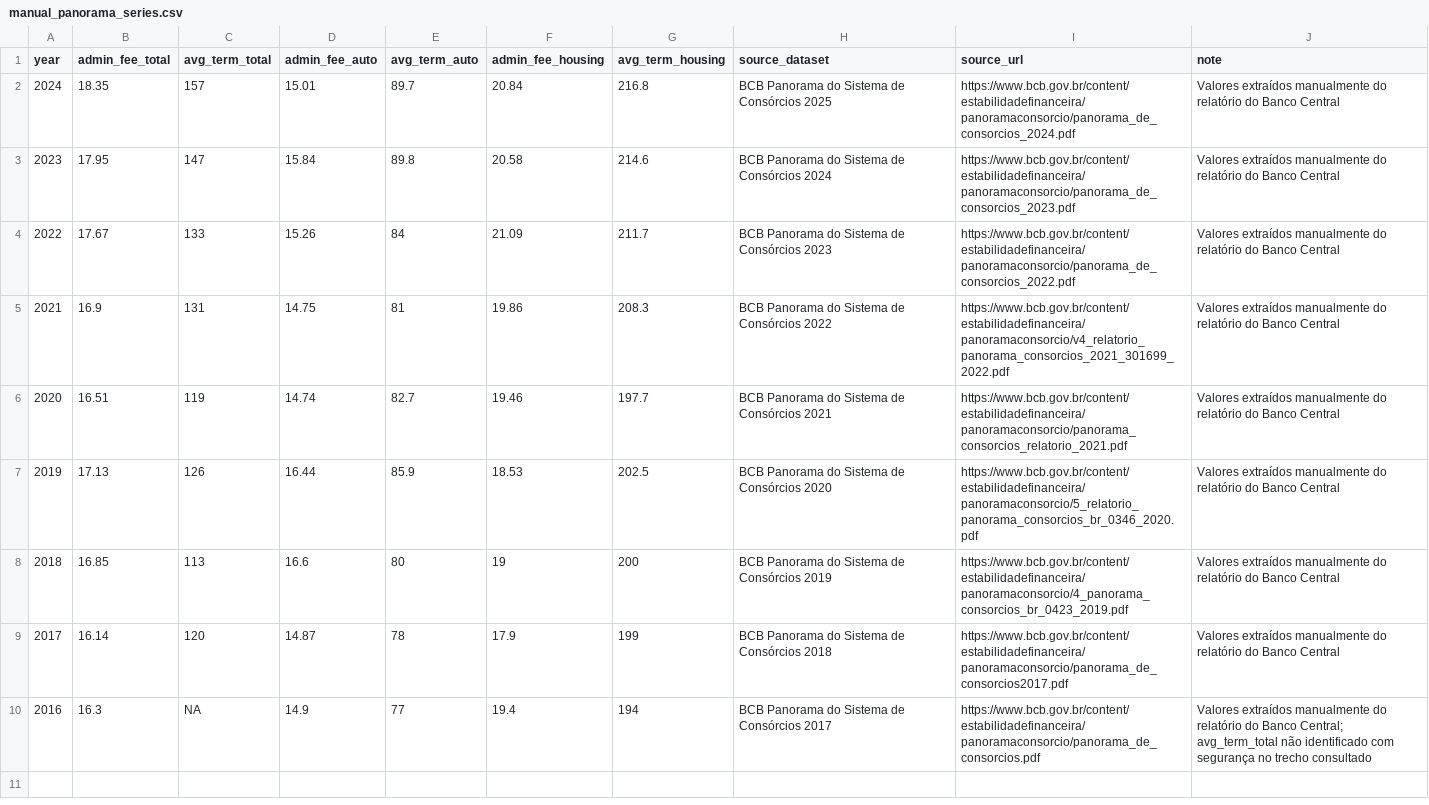
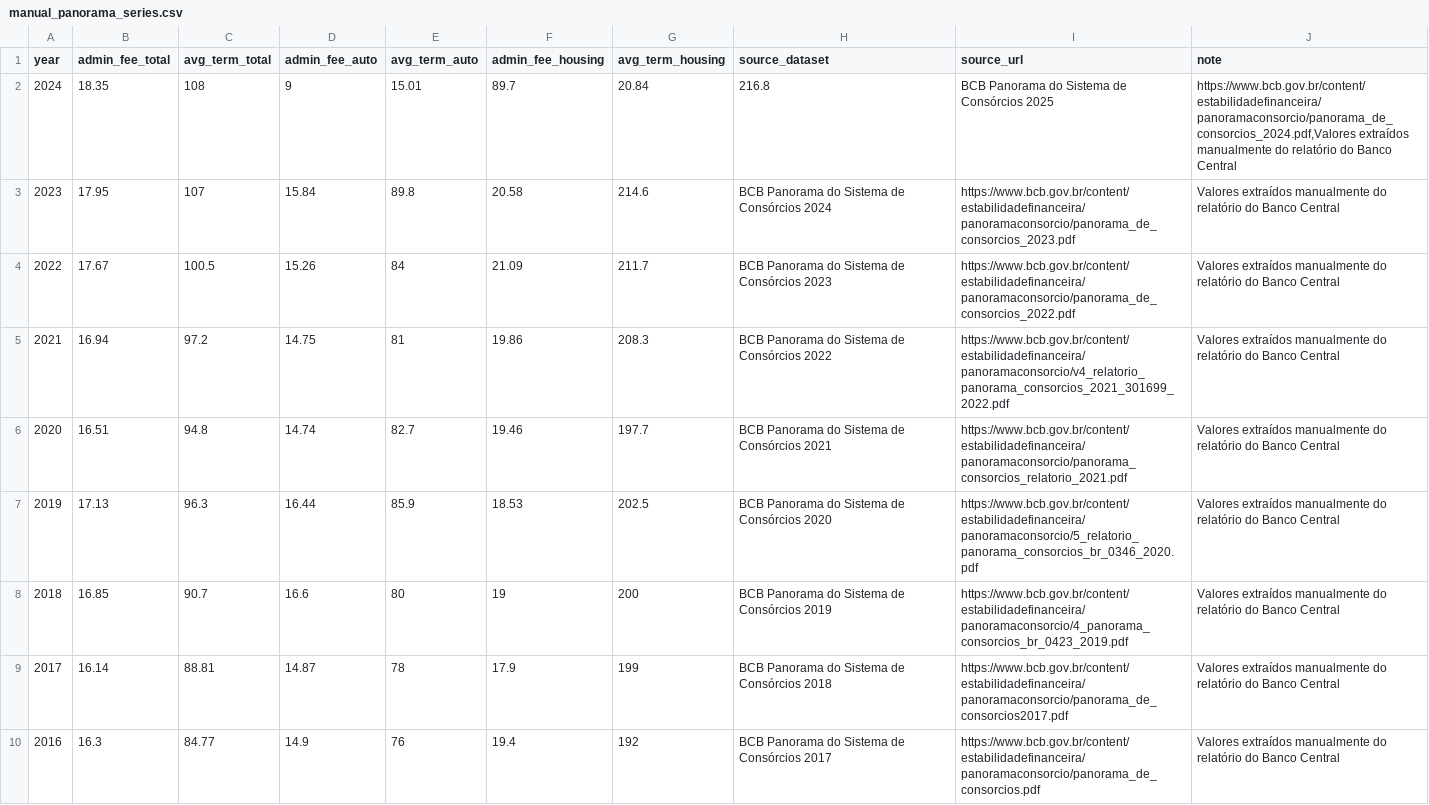
Before and after one commit to caiocesarponte-advisor/Economic-Efficiency-of-Cons-rcio-in-Brazil, a CSV file: data/processed/manual_panorama_series.csv, drawn as a sheet.

```diff
--- a/data/processed/manual_panorama_series.csv
+++ b/data/processed/manual_panorama_series.csv
@@ -1,10 +1,10 @@
 year,admin_fee_total,avg_term_total,admin_fee_auto,avg_term_auto,admin_fee_housing,avg_term_housing,source_dataset,source_url,note
-2024,18.35,157,15.01,89.7,20.84,216.8,BCB Panorama do Sistema de Consórcios 2025,https://www.bcb.gov.br/content/estabilidadefinanceira/panoramaconsorcio/panorama_de_consorcios_2024.pdf,Valores extraídos manualmente do relatório do Banco Central
-2023,17.95,147,15.84,89.8,20.58,214.6,BCB Panorama do Sistema de Consórcios 2024,https://www.bcb.gov.br/content/estabilidadefinanceira/panoramaconsorcio/panorama_de_consorcios_2023.pdf,Valores extraídos manualmente do relatório do Banco Central
-2022,17.67,133,15.26,84,21.09,211.7,BCB Panorama do Sistema de Consórcios 2023,https://www.bcb.gov.br/content/estabilidadefinanceira/panoramaconsorcio/panorama_de_consorcios_2022.pdf,Valores extraídos manualmente do relatório do Banco Central
-2021,16.9,131,14.75,81,19.86,208.3,BCB Panorama do Sistema de Consórcios 2022,https://www.bcb.gov.br/content/estabilidadefinanceira/panoramaconsorcio/v4_relatorio_panorama_consorcios_2021_301699_2022.pdf,Valores extraídos manualmente do relatório do Banco Central
-2020,16.51,119,14.74,82.7,19.46,197.7,BCB Panorama do Sistema de Consórcios 2021,https://www.bcb.gov.br/content/estabilidadefinanceira/panoramaconsorcio/panorama_consorcios_relatorio_2021.pdf,Valores extraídos manualmente do relatório do Banco Central
-2019,17.13,126,16.44,85.9,18.53,202.5,BCB Panorama do Sistema de Consórcios 2020,https://www.bcb.gov.br/content/estabilidadefinanceira/panoramaconsorcio/5_relatorio_panorama_consorcios_br_0346_2020.pdf,Valores extraídos manualmente do relatório do Banco Central
-2018,16.85,113,16.6,80,19,200,BCB Panorama do Sistema de Consórcios 2019,https://www.bcb.gov.br/content/estabilidadefinanceira/panoramaconsorcio/4_panorama_consorcios_br_0423_2019.pdf,Valores extraídos manualmente do relatório do Banco Central
-2017,16.14,120,14.87,78,17.9,199,BCB Panorama do Sistema de Consórcios 2018,https://www.bcb.gov.br/content/estabilidadefinanceira/panoramaconsorcio/panorama_de_consorcios2017.pdf,Valores extraídos manualmente do relatório do Banco Central
-2016,16.3,NA,14.9,77,19.4,194,BCB Panorama do Sistema de Consórcios 2017,https://www.bcb.gov.br/content/estabilidadefinanceira/panoramaconsorcio/panorama_de_consorcios.pdf,Valores extraídos manualmente do relatório do Banco Central; avg_term_total não identificado com segurança no trecho consultado
+2024,18.35,108,9,15.01,89.7,20.84,216.8,BCB Panorama do Sistema de Consórcios 2025,"https://www.bcb.gov.br/content/estabilidadefinanceira/panoramaconsorcio/panorama_de_consorcios_2024.pdf,Valores extraídos manualmente do relatório do Banco Central"
+2023,17.95,107,15.84,89.8,20.58,214.6,BCB Panorama do Sistema de Consórcios 2024,https://www.bcb.gov.br/content/estabilidadefinanceira/panoramaconsorcio/panorama_de_consorcios_2023.pdf,Valores extraídos manualmente do relatório do Banco Central
+2022,17.67,100.5,15.26,84,21.09,211.7,BCB Panorama do Sistema de Consórcios 2023,https://www.bcb.gov.br/content/estabilidadefinanceira/panoramaconsorcio/panorama_de_consorcios_2022.pdf,Valores extraídos manualmente do relatório do Banco Central
+2021,16.94,97.2,14.75,81,19.86,208.3,BCB Panorama do Sistema de Consórcios 2022,https://www.bcb.gov.br/content/estabilidadefinanceira/panoramaconsorcio/v4_relatorio_panorama_consorcios_2021_301699_2022.pdf,Valores extraídos manualmente do relatório do Banco Central
+2020,16.51,94.8,14.74,82.7,19.46,197.7,BCB Panorama do Sistema de Consórcios 2021,https://www.bcb.gov.br/content/estabilidadefinanceira/panoramaconsorcio/panorama_consorcios_relatorio_2021.pdf,Valores extraídos manualmente do relatório do Banco Central
+2019,17.13,96.3,16.44,85.9,18.53,202.5,BCB Panorama do Sistema de Consórcios 2020,https://www.bcb.gov.br/content/estabilidadefinanceira/panoramaconsorcio/5_relatorio_panorama_consorcios_br_0346_2020.pdf,Valores extraídos manualmente do relatório do Banco Central
+2018,16.85,90.7,16.6,80,19,200,BCB Panorama do Sistema de Consórcios 2019,https://www.bcb.gov.br/content/estabilidadefinanceira/panoramaconsorcio/4_panorama_consorcios_br_0423_2019.pdf,Valores extraídos manualmente do relatório do Banco Central
+2017,16.14,88.81,14.87,78,17.9,199,BCB Panorama do Sistema de Consórcios 2018,https://www.bcb.gov.br/content/estabilidadefinanceira/panoramaconsorcio/panorama_de_consorcios2017.pdf,Valores extraídos manualmente do relatório do Banco Central
+2016,16.3,84.77,14.9,76,19.4,192,BCB Panorama do Sistema de Consórcios 2017,https://www.bcb.gov.br/content/estabilidadefinanceira/panoramaconsorcio/panorama_de_consorcios.pdf,Valores extraídos manualmente do relatório do Banco Central
```
Also changed, not shown: 9 other files.
